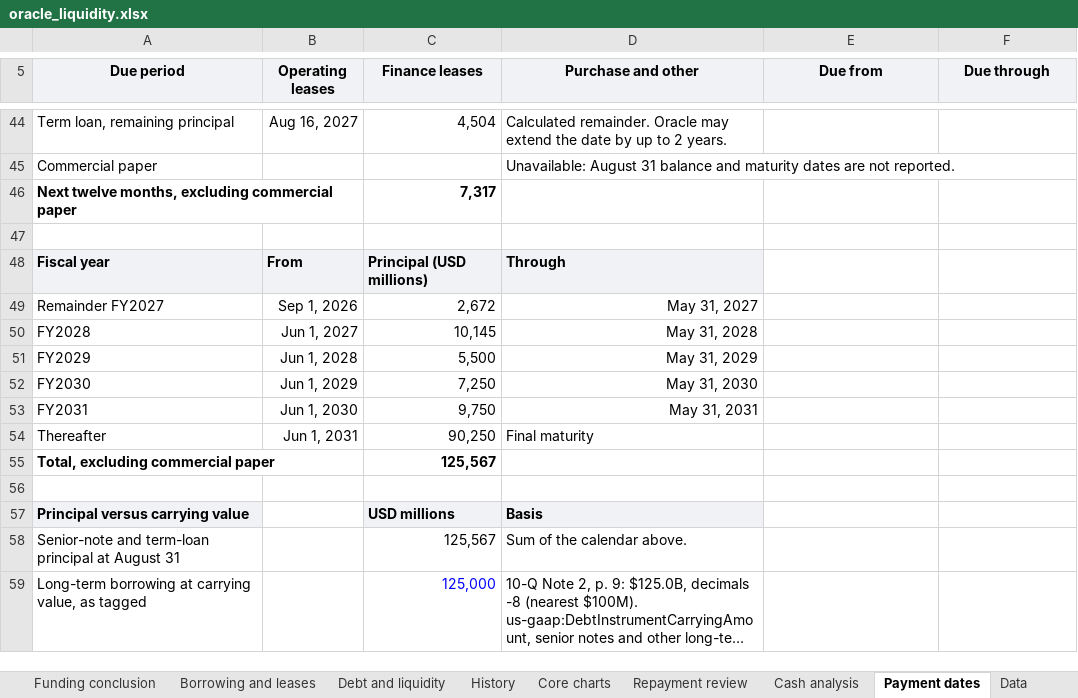
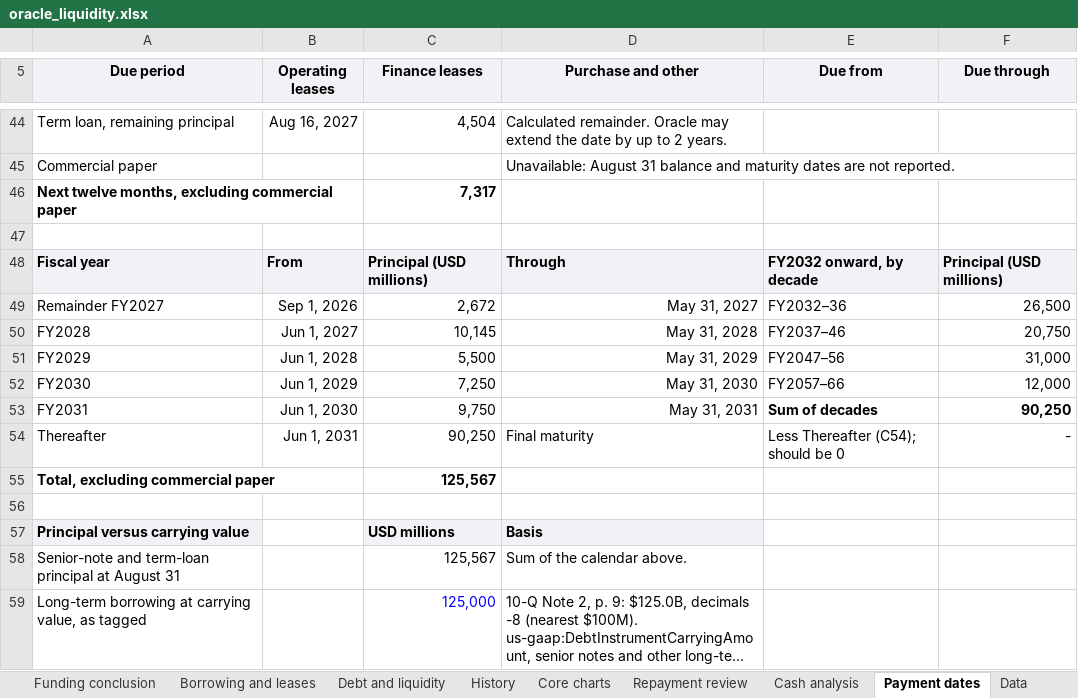
Before and after one commit to jackconnolly1000-ux/sec-filing-research-terminal, an Excel workbook: samples/oracle_liquidity.xlsx, sheet Payment dates, drawn as a sheet; only a part is shown, gaps mark what is left out; long unchanged cells end in …; values as stored, in another font and other column widths than the file's, no borders; charts and pictures not drawn; the diff names each change by its address in the sheet, - before the commit and + after, or states it on an @@ line.

```diff
--- a/samples/oracle_liquidity.xlsx (sheet Payment dates)
+++ b/samples/oracle_liquidity.xlsx (sheet Payment dates)
-E48 (Due from): (empty)
+E48 (Due from): FY2032 onward, by decade
-E48:F48 fill: none
+E48:F48 fill: #F0F2F5
-F48 (Due through): (empty)
+F48 (Due through): Principal (USD millions)
-E49 (Due from): (empty)
+E49 (Due from): FY2032–36
-F49 (Due through): (empty)
+F49 (Due through): 26,500
-E50 (Due from): (empty)
+E50 (Due from): FY2037–46
-F50 (Due through): (empty)
+F50 (Due through): 20,750
-E51 (Due from): (empty)
+E51 (Due from): FY2047–56
-F51 (Due through): (empty)
+F51 (Due through): 31,000
-E52 (Due from): (empty)
+E52 (Due from): FY2057–66
-F52 (Due through): (empty)
+F52 (Due through): 12,000
-E53 (Due from): (empty)
+E53 (Due from): Sum of decades
-F53 (Due through): (empty)
+F53 (Due through): 90,250
-E54 (Due from): (empty)
+E54 (Due from): Less Thereafter (C54); should be 0
-F54 (Due through): (empty)
+F54 (Due through): -
```
Also changed, not shown: 6 other files.
